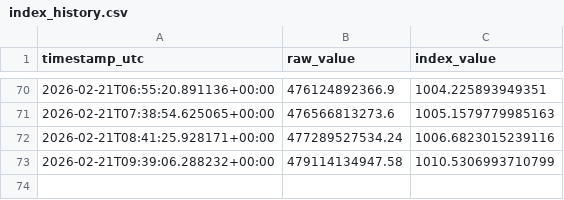
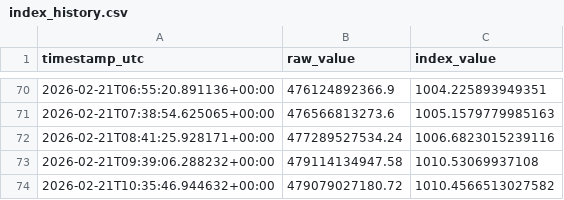
Before and after one commit to prasanna379ak/Crypto_Index, a CSV file: index_data/index_history.csv, drawn as a sheet; only a part is shown, gaps mark what is left out.

Commit message:
Index update [automated]

```diff
--- a/index_data/index_history.csv
+++ b/index_data/index_history.csv
@@ -72,2 +72,3 @@ timestamp_utc,raw_value,index_value
 2026-02-21T08:41:25.928171+00:00,477289527534.24,1006.6823015239116
-2026-02-21T09:39:06.288232+00:00,479114134947.58,1010.5306993710799
+2026-02-21T09:39:06.288232+00:00,479114134947.58,1010.53069937108
+2026-02-21T10:35:46.944632+00:00,479079027180.72,1010.4566513027582
```
Also changed, not shown: index_data/latest_marketcaps.csv, 2 other files.
